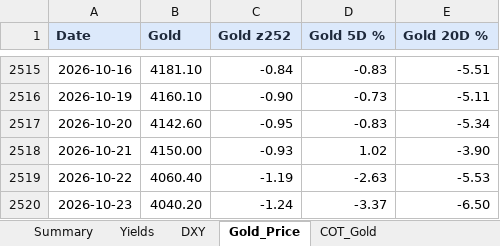
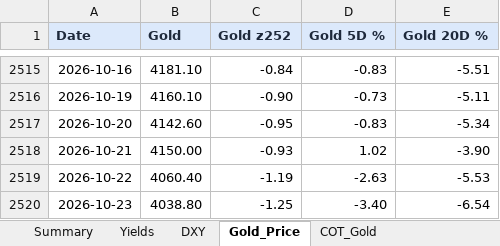
Before and after one commit to velourofficialdev/macro-dashboard, an Excel workbook: Macro_Dashboard.xlsx, sheet Gold_Price, drawn as a sheet; only a part is shown, gaps mark what is left out; values as stored, in another font and other column widths than the file's, no borders; the diff names each change by its address in the sheet, - before the commit and + after, or states it on an @@ line.

```diff
--- a/Macro_Dashboard.xlsx (sheet Gold_Price)
+++ b/Macro_Dashboard.xlsx (sheet Gold_Price)
-B2520 (Gold): 4040.20
+B2520 (Gold): 4038.80
-C2520 (Gold z252): -1.24
+C2520 (Gold z252): -1.25
-D2520 (Gold 5D %): -3.37
+D2520 (Gold 5D %): -3.40
-E2520 (Gold 20D %): -6.50
+E2520 (Gold 20D %): -6.54
```
Also changed, not shown: sheet Fed_Rate_Odds, 1 other file.
